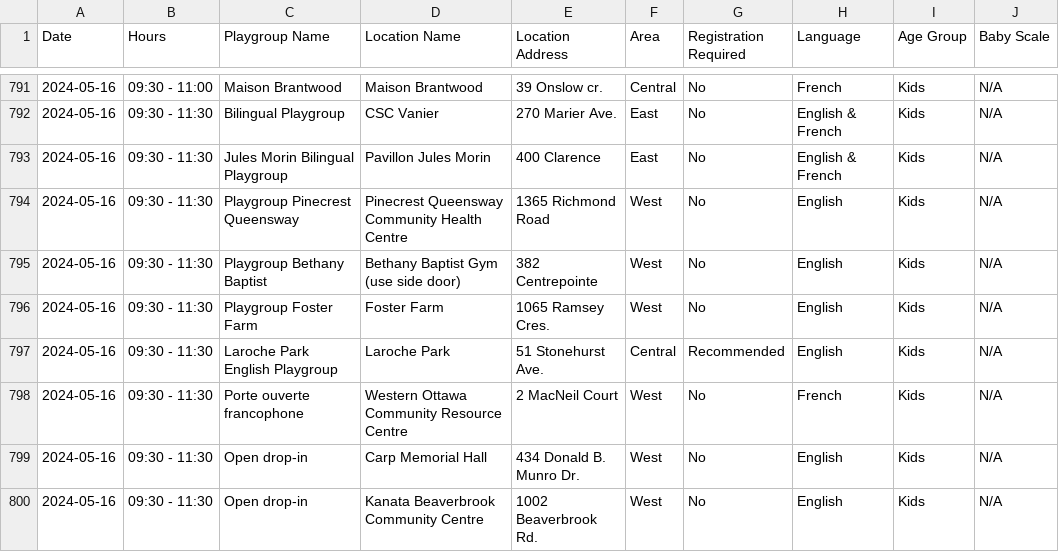
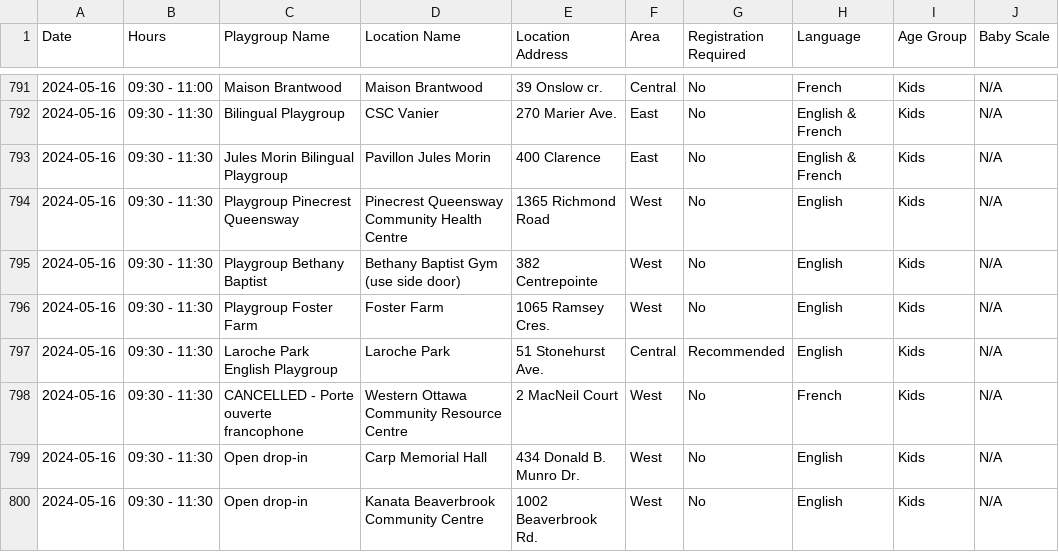
Before and after one commit to claudielarouche/claudielarouche, a CSV file: earlyON/data.csv, drawn as a sheet; only a part is shown, gaps mark what is left out; the diff names each change by its address in the sheet, - before the commit and + after, or states it on an @@ line.

Commit message:
Update data.csv

```diff
--- a/earlyON/data.csv
+++ b/earlyON/data.csv
-C798 (Playgroup Name): Porte ouverte francophone
+C798 (Playgroup Name): CANCELLED - Porte ouverte francophone
```
